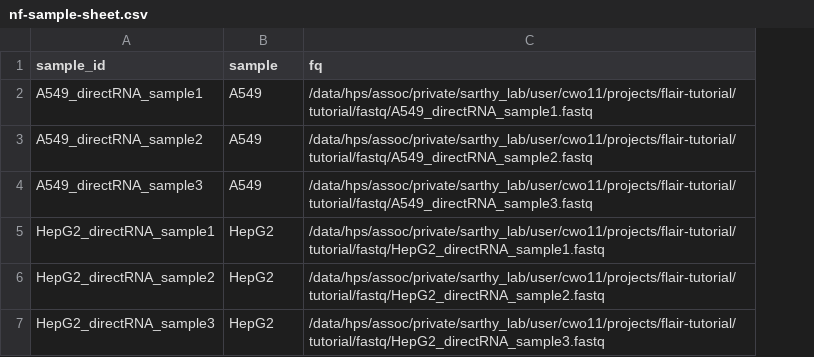
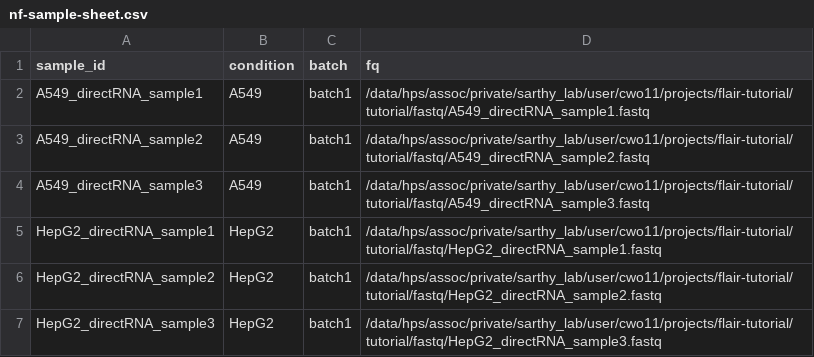
Before and after one commit to chaochaowong/flair_nf, a CSV file: assets/nf-sample-sheet.csv, drawn as a sheet; the diff names each change by its address in the sheet, - before the commit and + after, or states it on an @@ line.

Commit message:
Add SAMPLE_MANIFEST and FLAIR_QUNATIFY processes

```diff
--- a/assets/nf-sample-sheet.csv
+++ b/assets/nf-sample-sheet.csv
+column C (batch), rows 2-7: all batch1
-B1: sample
+B1: condition
```
Also changed, not shown: 2 other files.
